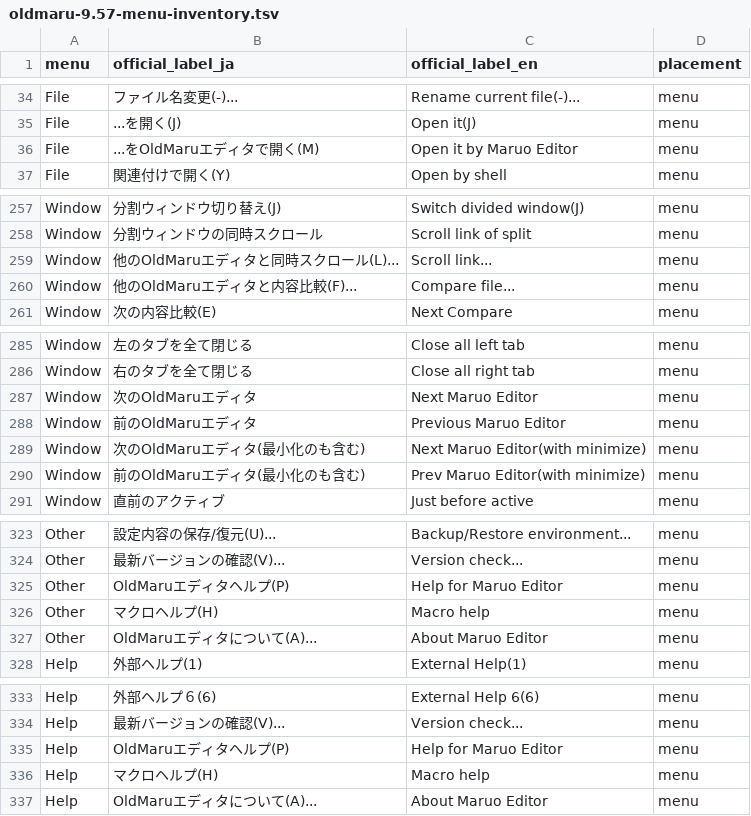
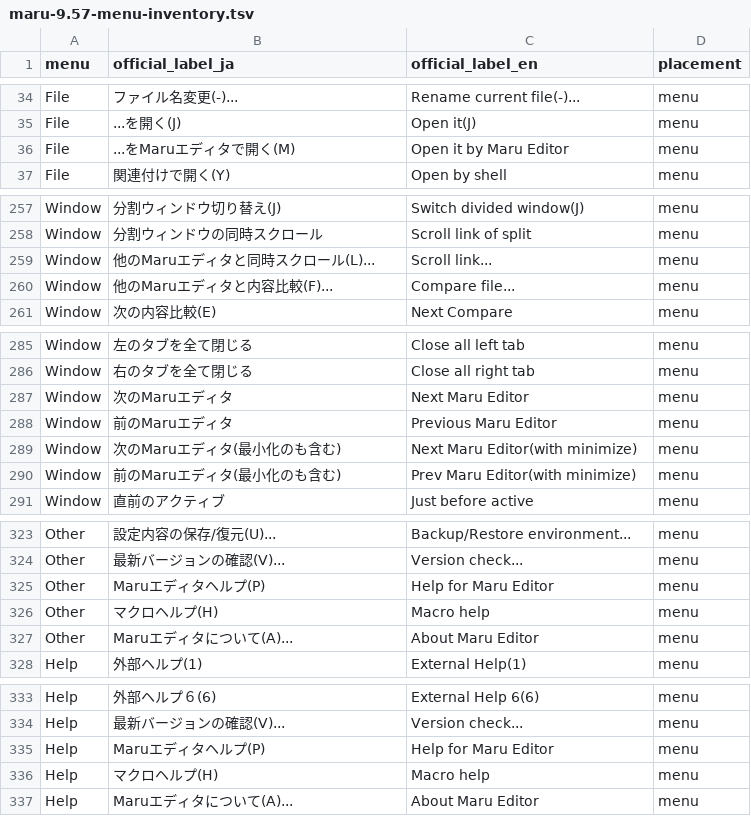
Before and after one commit to tosnetwork/maruedit, a TSV file: docs/maru-9.57-menu-inventory.tsv (was docs/oldmaru-9.57-menu-inventory.tsv), drawn as a sheet; only a part is shown, gaps mark what is left out.

```diff
--- a/docs/oldmaru-9.57-menu-inventory.tsv
+++ b/docs/maru-9.57-menu-inventory.tsv
@@ -35,3 +35,3 @@ File	ファイル名変更(-)...	Rename current file(-)...	menu
 File	...を開く(J)	Open it(J)	menu
-File	...をOldMaruエディタで開く(M)	Open it by Maruo Editor	menu
+File	...をMaruエディタで開く(M)	Open it by Maru Editor	menu
 File	関連付けで開く(Y)	Open by shell	menu
@@ -258,4 +258,4 @@ Window	分割ウィンドウ切り替え(J)	Switch divided window(J)	menu
 Window	分割ウィンドウの同時スクロール	Scroll link of split	menu
-Window	他のOldMaruエディタと同時スクロール(L)...	Scroll link...	menu
-Window	他のOldMaruエディタと内容比較(F)...	Compare file...	menu
+Window	他のMaruエディタと同時スクロール(L)...	Scroll link...	menu
+Window	他のMaruエディタと内容比較(F)...	Compare file...	menu
 Window	次の内容比較(E)	Next Compare	menu
@@ -286,6 +286,6 @@ Window	左のタブを全て閉じる	Close all left tab	menu
 Window	右のタブを全て閉じる	Close all right tab	menu
-Window	次のOldMaruエディタ	Next Maruo Editor	menu
-Window	前のOldMaruエディタ	Previous Maruo Editor	menu
-Window	次のOldMaruエディタ(最小化のも含む)	Next Maruo Editor(with minimize)	menu
-Window	前のOldMaruエディタ(最小化のも含む)	Prev Maruo Editor(with minimize)	menu
+Window	次のMaruエディタ	Next Maru Editor	menu
+Window	前のMaruエディタ	Previous Maru Editor	menu
+Window	次のMaruエディタ(最小化のも含む)	Next Maru Editor(with minimize)	menu
+Window	前のMaruエディタ(最小化のも含む)	Prev Maru Editor(with minimize)	menu
 Window	直前のアクティブ	Just before active	menu
@@ -324,5 +324,5 @@ Other	設定内容の保存/復元(U)...	Backup/Restore environment...	menu
 Other	最新バージョンの確認(V)...	Version check...	menu
-Other	OldMaruエディタヘルプ(P)	Help for Maruo Editor	menu
+Other	Maruエディタヘルプ(P)	Help for Maru Editor	menu
 Other	マクロヘルプ(H)	Macro help	menu
-Other	OldMaruエディタについて(A)...	About Maruo Editor	menu
+Other	Maruエディタについて(A)...	About Maru Editor	menu
 Help	外部ヘルプ(1)	External Help(1)	menu
@@ -334,4 +334,4 @@ Help	外部ヘルプ６(6)	External Help 6(6)	menu
 Help	最新バージョンの確認(V)...	Version check...	menu
-Help	OldMaruエディタヘルプ(P)	Help for Maruo Editor	menu
+Help	Maruエディタヘルプ(P)	Help for Maru Editor	menu
 Help	マクロヘルプ(H)	Macro help	menu
-Help	OldMaruエディタについて(A)...	About Maruo Editor	menu
+Help	Maruエディタについて(A)...	About Maru Editor	menu
```
Also changed, not shown: docs/maru-9.57-menu-mapping.tsv, 51 other files.
